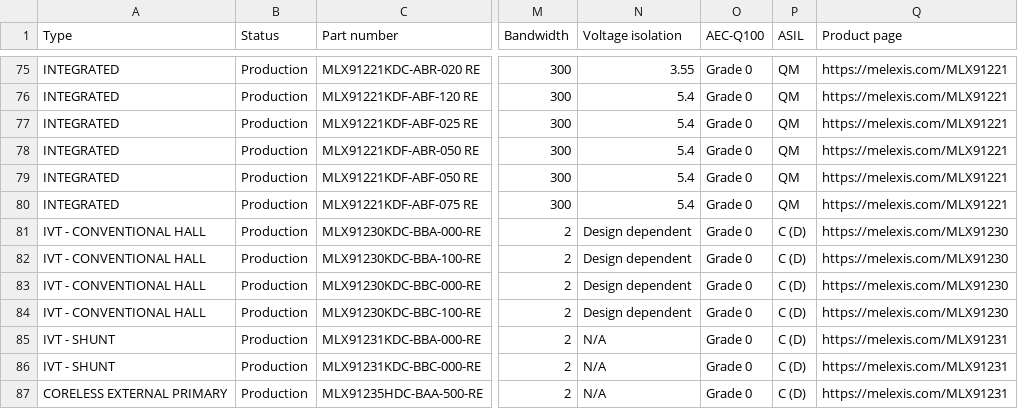
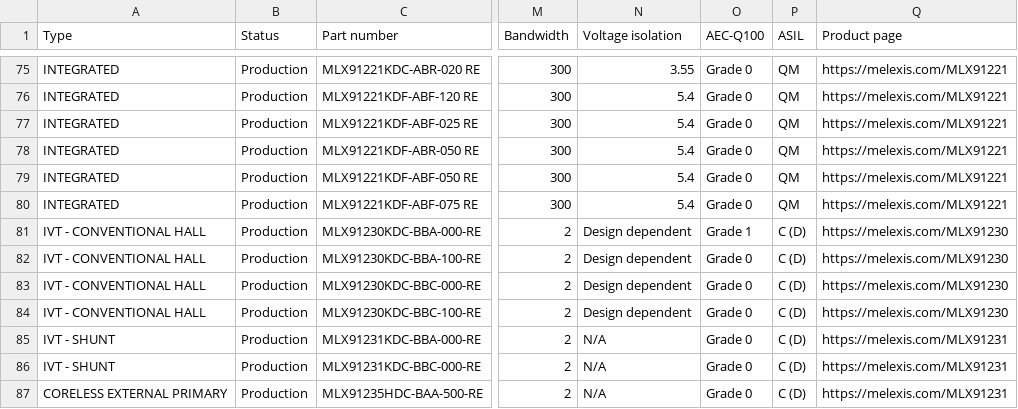
Before and after one commit to MelexisBC/Wizard--Current-Sensor-ICs-Data, a CSV file: Current-Sensor-ICs-Wizard-Data.csv, drawn as a sheet; only a part is shown, gaps mark what is left out; the diff names each change by its address in the sheet, - before the commit and + after, or states it on an @@ line.

Commit message:
Wizard - Current sensor ICs - Google sheet updated

```diff
--- a/Current-Sensor-ICs-Wizard-Data.csv
+++ b/Current-Sensor-ICs-Wizard-Data.csv
-O81 (AEC-Q100): Grade 0
+O81 (AEC-Q100): Grade 1
```
